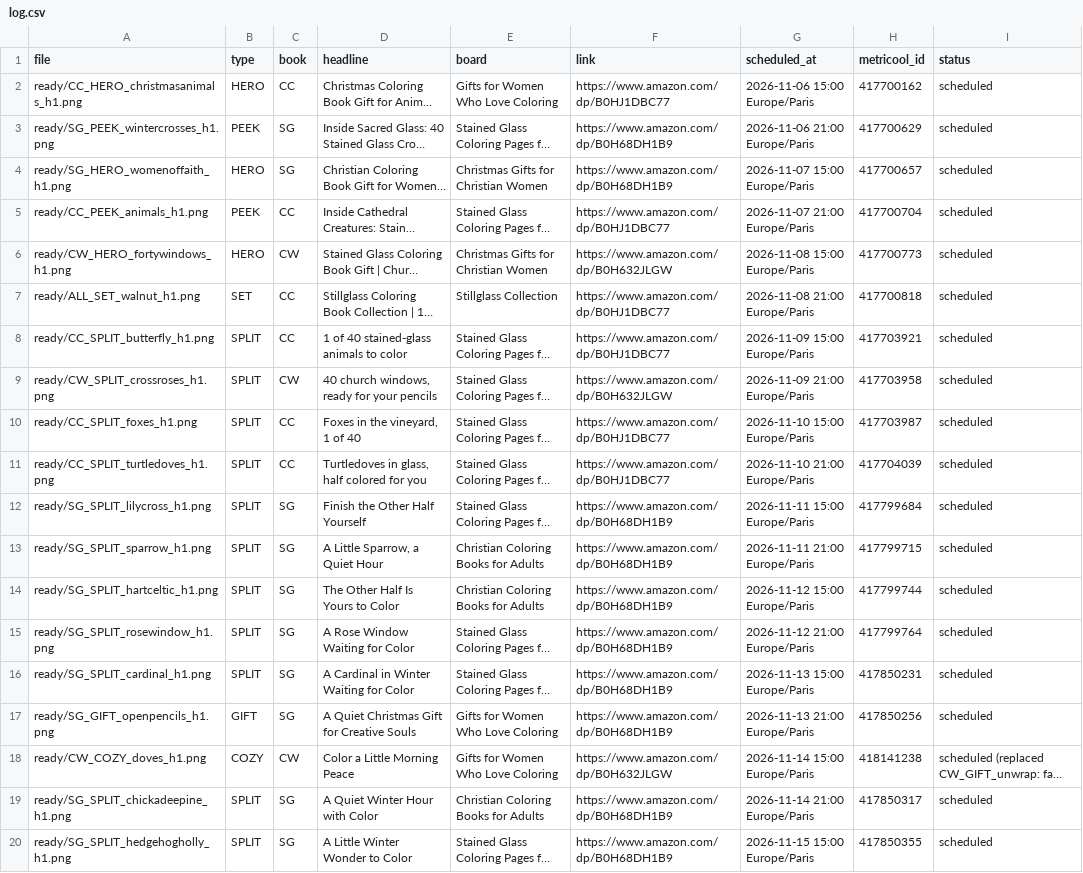
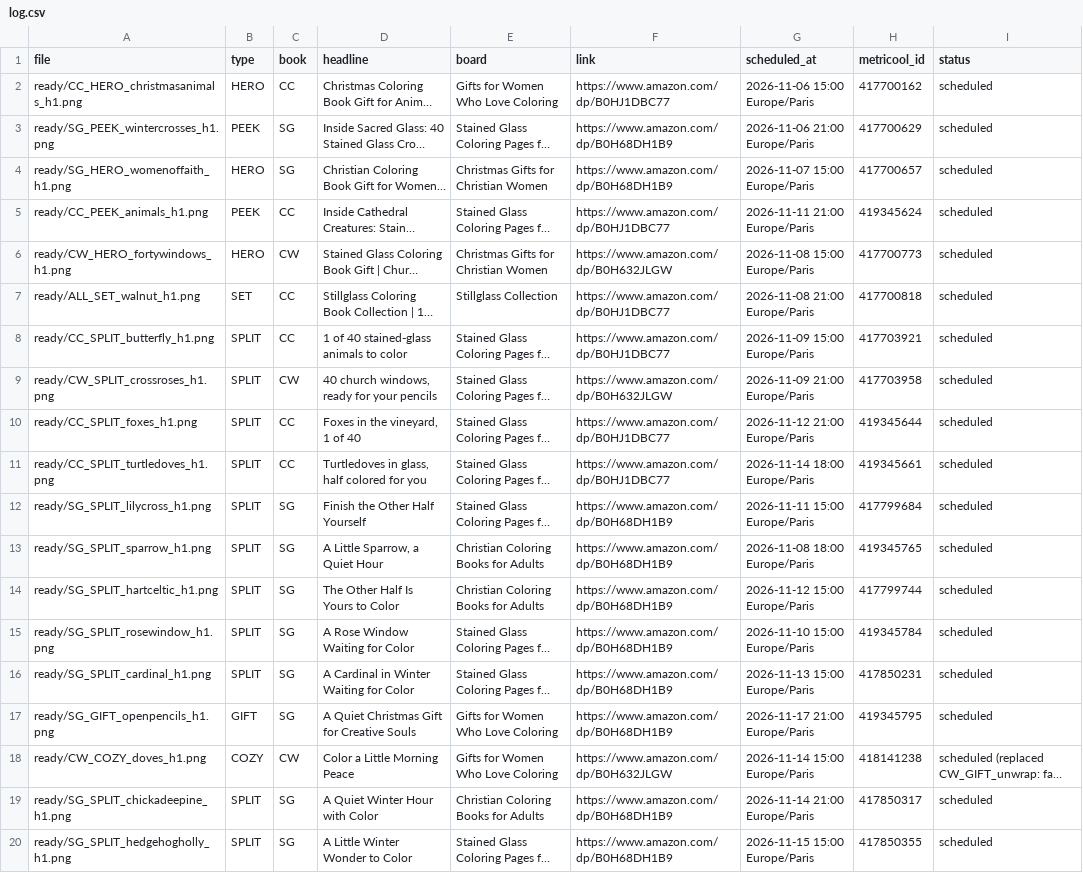
Before and after one commit to stillglass-studio/thk-media, a CSV file: stillglass-pins/log.csv, drawn as a sheet; only a part is shown; long unchanged cells end in …; the diff covers the shown part only; the diff names each change by its address in the sheet, - before the commit and + after, or states it on an @@ line.

```diff
--- a/stillglass-pins/log.csv
+++ b/stillglass-pins/log.csv
-G5 (scheduled_at): 2026-11-07 21:00 Europe/Paris
+G5 (scheduled_at): 2026-11-11 21:00 Europe/Paris
-H5 (metricool_id): 417700704
+H5 (metricool_id): 419345624
-G10 (scheduled_at): 2026-11-10 15:00 Europe/Paris
+G10 (scheduled_at): 2026-11-12 21:00 Europe/Paris
-H10 (metricool_id): 417703987
+H10 (metricool_id): 419345644
-G11 (scheduled_at): 2026-11-10 21:00 Europe/Paris
+G11 (scheduled_at): 2026-11-14 18:00 Europe/Paris
-H11 (metricool_id): 417704039
+H11 (metricool_id): 419345661
-G13 (scheduled_at): 2026-11-11 21:00 Europe/Paris
+G13 (scheduled_at): 2026-11-08 18:00 Europe/Paris
-H13 (metricool_id): 417799715
+H13 (metricool_id): 419345765
-G15 (scheduled_at): 2026-11-12 21:00 Europe/Paris
+G15 (scheduled_at): 2026-11-10 15:00 Europe/Paris
-H15 (metricool_id): 417799764
+H15 (metricool_id): 419345784
-G17 (scheduled_at): 2026-11-13 21:00 Europe/Paris
+G17 (scheduled_at): 2026-11-17 21:00 Europe/Paris
-H17 (metricool_id): 417850256
+H17 (metricool_id): 419345795
```
Also changed, not shown: 10 added rows and 10 edited cells elsewhere in this file, 1 other file.
